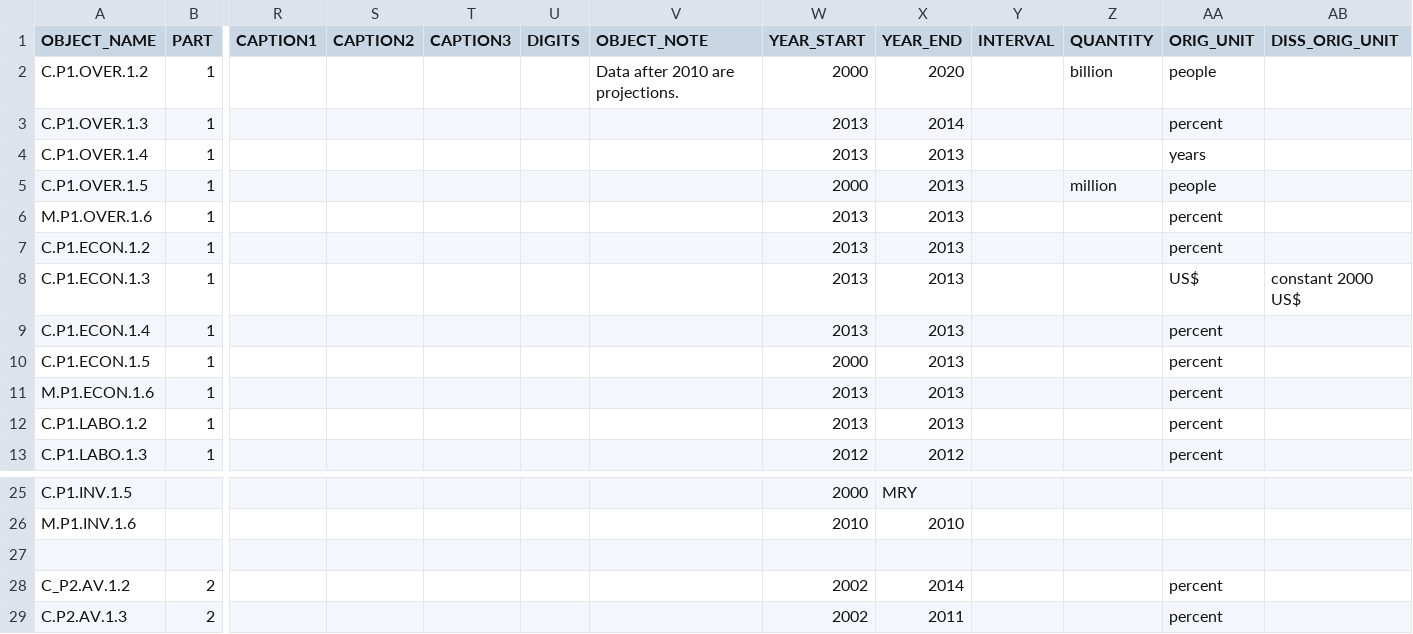
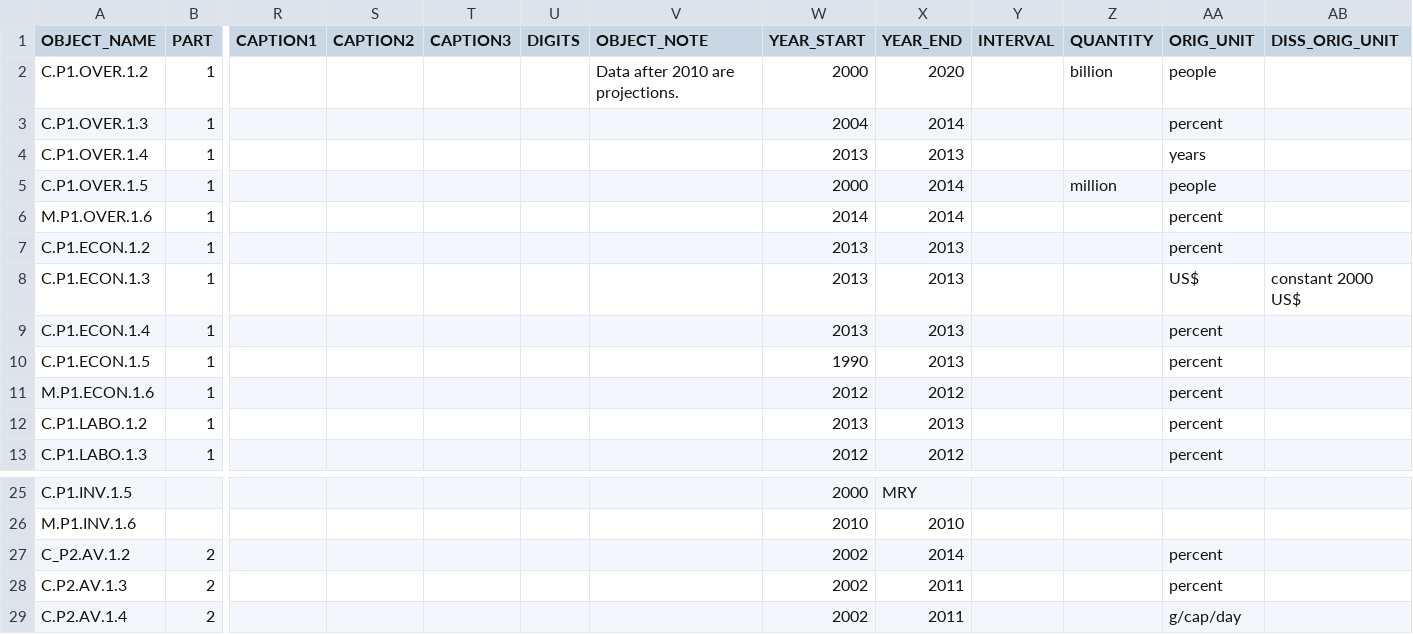
Before and after one commit to muuankarski/GSPB15, a CSV file: dissemination/DisseminationGPock2.csv, drawn as a sheet; only a part is shown, gaps mark what is left out; the shorter side is filled out with more unchanged rows; rows hold the shown columns only; the diff names each change by its address in the sheet, - before the commit and + after, or states it on an @@ line.

Commit message:
Updating Part1

```diff
--- a/dissemination/DisseminationGPock2.csv
+++ b/dissemination/DisseminationGPock2.csv
-W3 (YEAR_START): 2013
+W3 (YEAR_START): 2004
-X5:X6 (YEAR_END): 2013
+X5:X6 (YEAR_END): 2014
-W6 (YEAR_START): 2013
+W6 (YEAR_START): 2014
-W10 (YEAR_START): 2000
+W10 (YEAR_START): 1990
-W11 (YEAR_START): 2013
+W11 (YEAR_START): 2012
-X11 (YEAR_END): 2013
+X11 (YEAR_END): 2012
-row 27: (empty)
```
Also changed, not shown: 3 other files.
